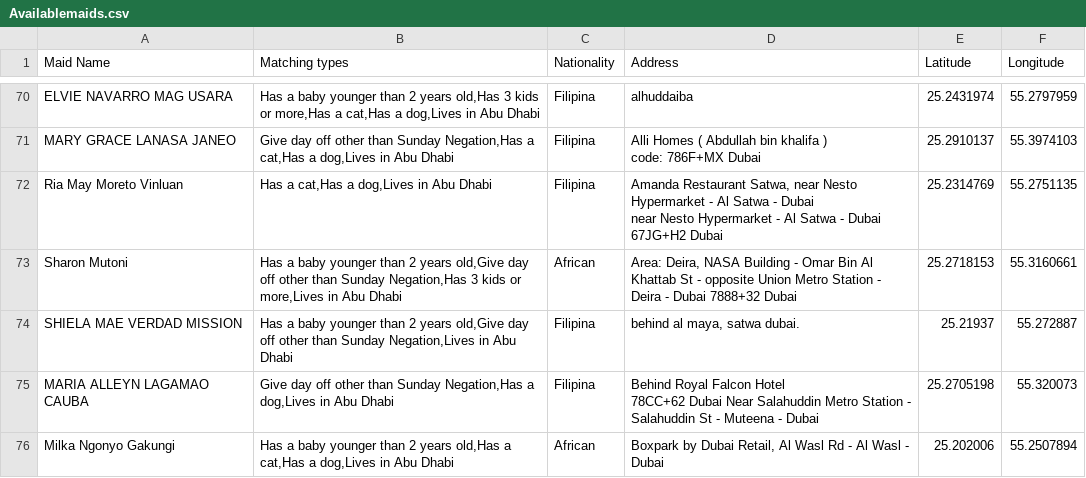
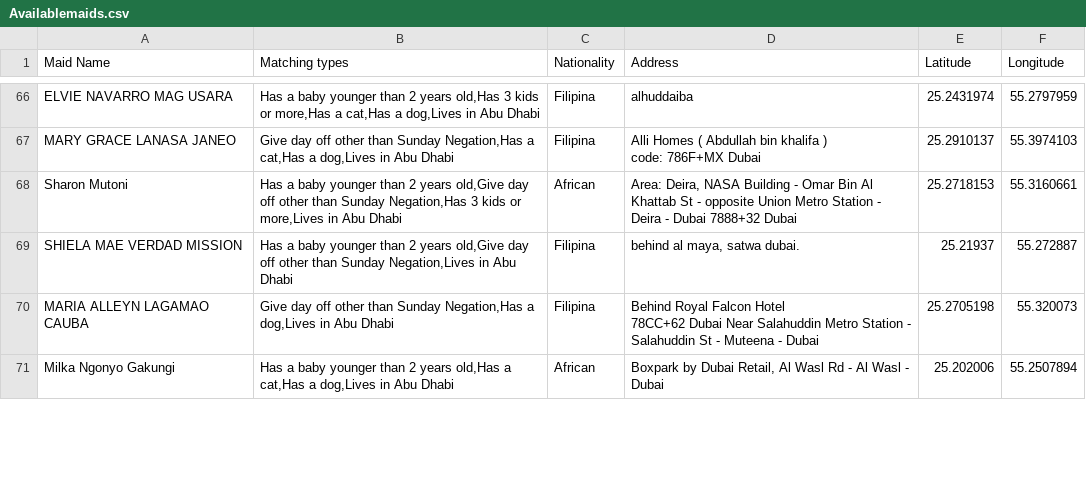
Before and after one commit to charbelchdid/map, a CSV file: Availablemaids.csv, drawn as a sheet; only a part is shown, gaps mark what is left out; removed rows and columns are numbered as before the commit, all else as after; ↵ is a line break in a cell; the diff covers the shown part only; the diff names each change by its address in the sheet, - before the commit and + after, or states it on an @@ line.

Commit message:
Update Hired Live-out Maids Raw Data AVAILABLE CSV on 2025-06-24T09:04:12.362Z

```diff
--- a/Availablemaids.csv
+++ b/Availablemaids.csv
-row 72: Ria May Moreto Vinluan | Has a cat,Has a dog,Lives in Abu Dhabi | Filipina | Amanda Restaurant Satwa, near Nesto Hypermarket - Al Satwa - Dubai ↵ near Nesto Hypermarket - Al Satwa - Dubai ↵ 67JG+H2 Dubai | 25.2314769 | 55.2751135
```
Also changed, not shown: 8 added rows and 19 removed rows elsewhere in this file.
